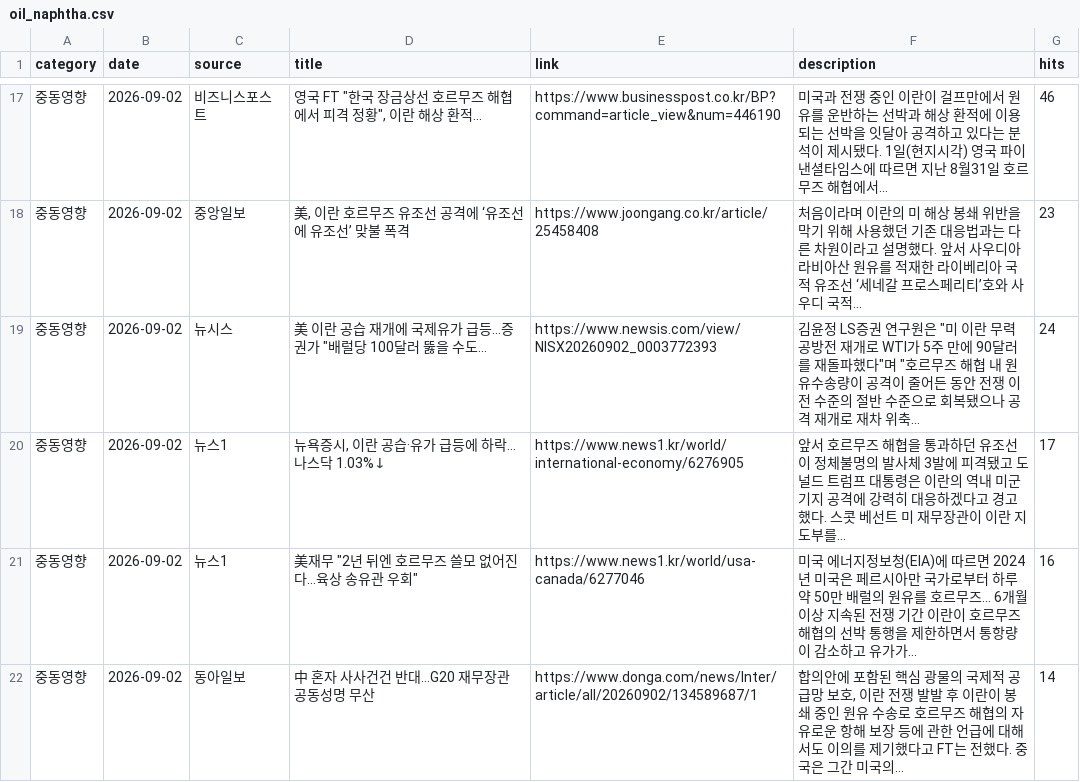
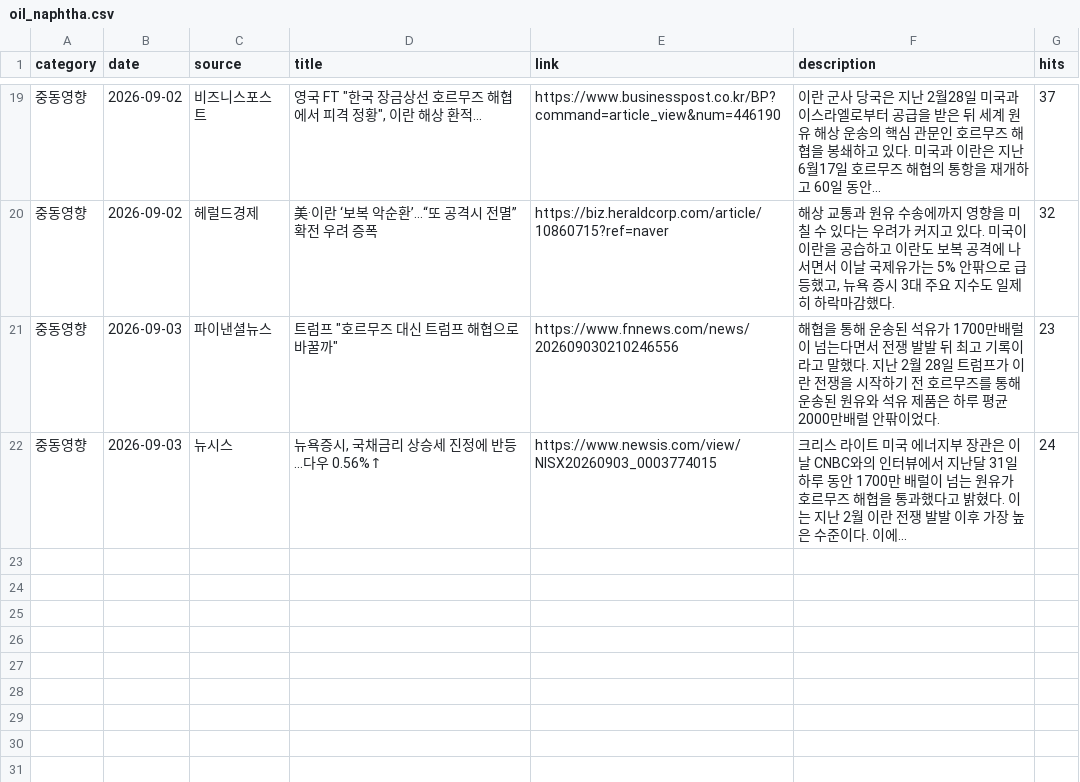
Before and after one commit to hdec-daily-news/oil-naphtha, a CSV file: oil_naphtha.csv, drawn as a sheet; only a part is shown, gaps mark what is left out; the diff covers the shown part only.

```diff
--- a/oil_naphtha.csv
+++ b/oil_naphtha.csv
@@ -17,6 +19,4 @@
-중동영향,2026-09-02,비즈니스포스트,"영국 FT ""한국 장금상선 호르무즈 해협에서 피격 정황"", 이란 해상 환적...",https://www.businesspost.co.kr/BP?command=article_view&num=446190,미국과 전쟁 중인 이란이 걸프만에서 원유를 운반하는 선박과 해상 환적에 이용되는 선박을 잇달아 공격하고 있다는 분석이 제시됐다. 1일(현지시각) 영국 파이낸셜타임스에 따르면 지난 8월31일 호르무즈 해협에서... ,46
-중동영향,2026-09-02,중앙일보,"美, 이란 호르무즈 유조선 공격에 ‘유조선에 유조선’ 맞불 폭격",https://www.joongang.co.kr/article/25458408,처음이라며 이란의 미 해상 봉쇄 위반을 막기 위해 사용했던 기존 대응법과는 다른 차원이라고 설명했다. 앞서 사우디아라비아산 원유를 적재한 라이베리아 국적 유조선 ‘세네갈 프로스페리티’호와 사우디 국적... ,23
-중동영향,2026-09-02,뉴시스,"美 이란 공습 재개에 국제유가 급등…증권가 ""배럴당 100달러 뚫을 수도...",https://www.newsis.com/view/NISX20260902_0003772393,"김윤정 LS증권 연구원은 ""미 이란 무력 공방전 재개로 WTI가 5주 만에 90달러를 재돌파했다""며 ""호르무즈 해협 내 원유수송량이 공격이 줄어든 동안 전쟁 이전 수준의 절반 수준으로 회복됐으나 공격 재개로 재차 위축... ",24
-중동영향,2026-09-02,뉴스1,"뉴욕증시, 이란 공습·유가 급등에 하락…나스닥 1.03%↓",https://www.news1.kr/world/international-economy/6276905,앞서 호르무즈 해협을 통과하던 유조선이 정체불명의 발사체 3발에 피격됐고 도널드 트럼프 대통령은 이란의 역내 미군기지 공격에 강력히 대응하겠다고 경고했다. 스콧 베선트 미 재무장관이 이란 지도부를... ,17
-중동영향,2026-09-02,뉴스1,"美재무 ""2년 뒤엔 호르무즈 쓸모 없어진다…육상 송유관 우회""",https://www.news1.kr/world/usa-canada/6277046,미국 에너지정보청(EIA)에 따르면 2024년 미국은 페르시아만 국가로부터 하루 약 50만 배럴의 원유를 호르무즈... 6개월 이상 지속된 전쟁 기간 이란이 호르무즈 해협의 선박 통행을 제한하면서 통항량이 감소하고 유가가... ,16
-중동영향,2026-09-02,동아일보,中 혼자 사사건건 반대…G20 재무장관 공동성명 무산,https://www.donga.com/news/Inter/article/all/20260902/134589687/1,"합의안에 포함된 핵심 광물의 국제적 공급망 보호, 이란 전쟁 발발 후 이란이 봉쇄 중인 원유 수송로 호르무즈 해협의 자유로운 항해 보장 등에 관한 언급에 대해서도 이의를 제기했다고 FT는 전했다. 중국은 그간 미국의... ",14
+중동영향,2026-09-02,비즈니스포스트,"영국 FT ""한국 장금상선 호르무즈 해협에서 피격 정황"", 이란 해상 환적...",https://www.businesspost.co.kr/BP?command=article_view&num=446190,이란 군사 당국은 지난 2월28일 미국과 이스라엘로부터 공급을 받은 뒤 세계 원유 해상 운송의 핵심 관문인 호르무즈 해협을 봉쇄하고 있다. 미국과 이란은 지난 6월17일 호르무즈 해협의 통항을 재개하고 60일 동안... ,37
+중동영향,2026-09-02,헤럴드경제,美·이란 ‘보복 악순환’…“또 공격시 전멸” 확전 우려 증폭,https://biz.heraldcorp.com/article/10860715?ref=naver,"해상 교통과 원유 수송에까지 영향을 미칠 수 있다는 우려가 커지고 있다. 미국이 이란을 공습하고 이란도 보복 공격에 나서면서 이날 국제유가는 5% 안팎으로 급등했고, 뉴욕 증시 3대 주요 지수도 일제히 하락마감했다.",32
+중동영향,2026-09-03,파이낸셜뉴스,"트럼프 ""호르무즈 대신 트럼프 해협으로 바꿀까""",https://www.fnnews.com/news/202609030210246556,해협을 통해 운송된 석유가 1700만배럴이 넘는다면서 전쟁 발발 뒤 최고 기록이라고 말했다. 지난 2월 28일 트럼프가 이란 전쟁을 시작하기 전 호르무즈를 통해 운송된 원유와 석유 제품은 하루 평균 2000만배럴 안팎이었다.,23
+중동영향,2026-09-03,뉴시스,"뉴욕증시, 국채금리 상승세 진정에 반등…다우 0.56%↑",https://www.newsis.com/view/NISX20260903_0003774015,크리스 라이트 미국 에너지부 장관은 이날 CNBC와의 인터뷰에서 지난달 31일 하루 동안 1700만 배럴이 넘는 원유가 호르무즈 해협을 통과했다고 밝혔다. 이는 지난 2월 이란 전쟁 발발 이후 가장 높은 수준이다. 이에... ,24
```
Also changed, not shown: 10 added rows, 8 removed rows and 16 edited cells elsewhere in this file, 1 other file.
